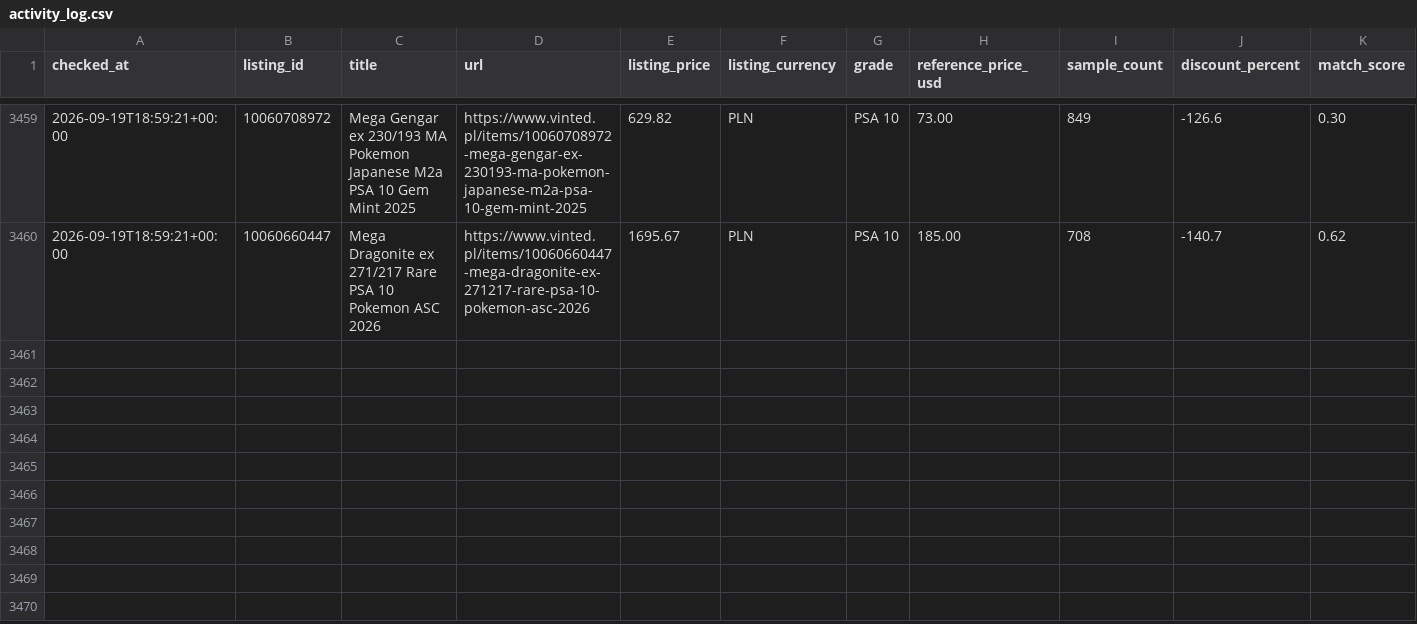
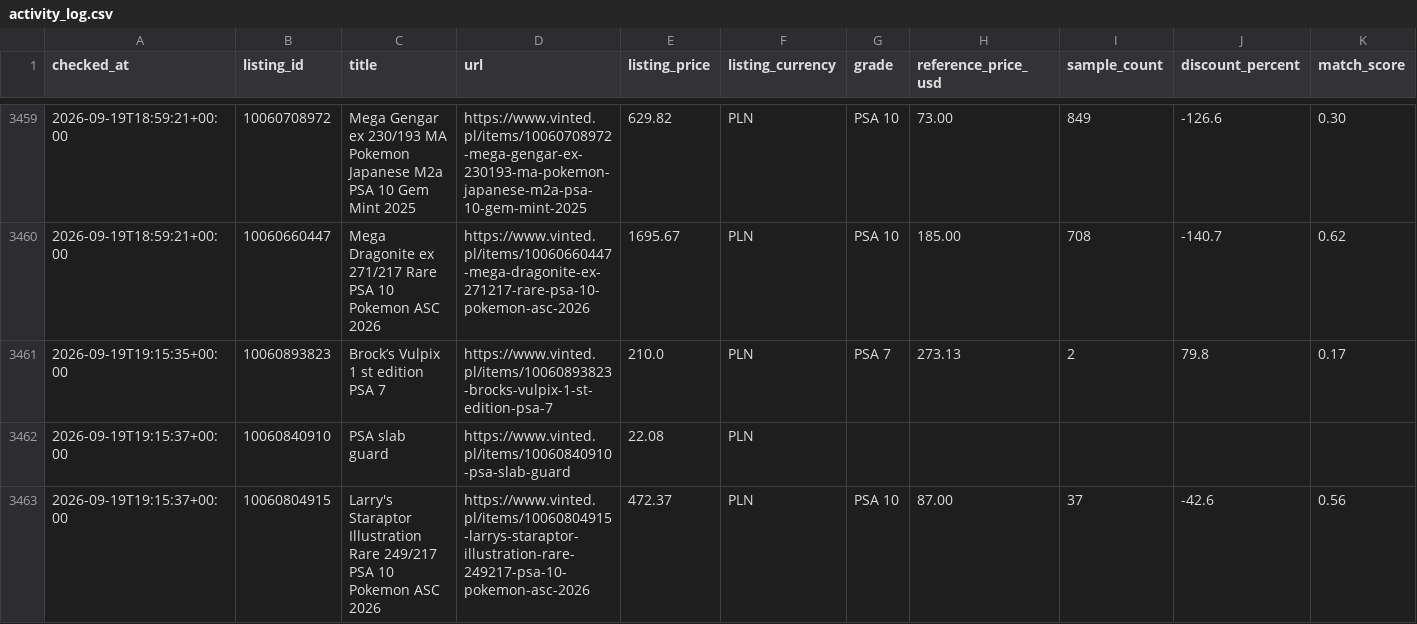
Before and after one commit to MikolajSmith/vinted-psa-bot, a CSV file: activity_log.csv, drawn as a sheet; only a part is shown, gaps mark what is left out; rows hold the shown columns only; the diff names each change by its address in the sheet, - before the commit and + after, or states it on an @@ line.

```diff
--- a/activity_log.csv
+++ b/activity_log.csv
+row 3461: 2026-09-19T19:15:35+00:00 | 10060893823 | Brock’s Vulpix 1 st edition PSA 7 | https://www.vinted.pl/items/10060893823-brocks-vulpix-1-st-edition-psa-7 | 210.0 | PLN | PSA 7 | 273.13 | 2 | 79.8 | 0.17
+row 3462: 2026-09-19T19:15:37+00:00 | 10060840910 | PSA slab guard | https://www.vinted.pl/items/10060840910-psa-slab-guard | 22.08 | PLN
+row 3463: 2026-09-19T19:15:37+00:00 | 10060804915 | Larry's Staraptor Illustration Rare 249/217 PSA 10 Pokemon ASC 2026 | https://www.vinted.pl/items/10060804915-larrys-staraptor-illustration-rare-249217-psa-10-pokemon-asc-2026 | 472.37 | PLN | PSA 10 | 87.00 | 37 | -42.6 | 0.56
```
Also changed, not shown: 1 other file.
